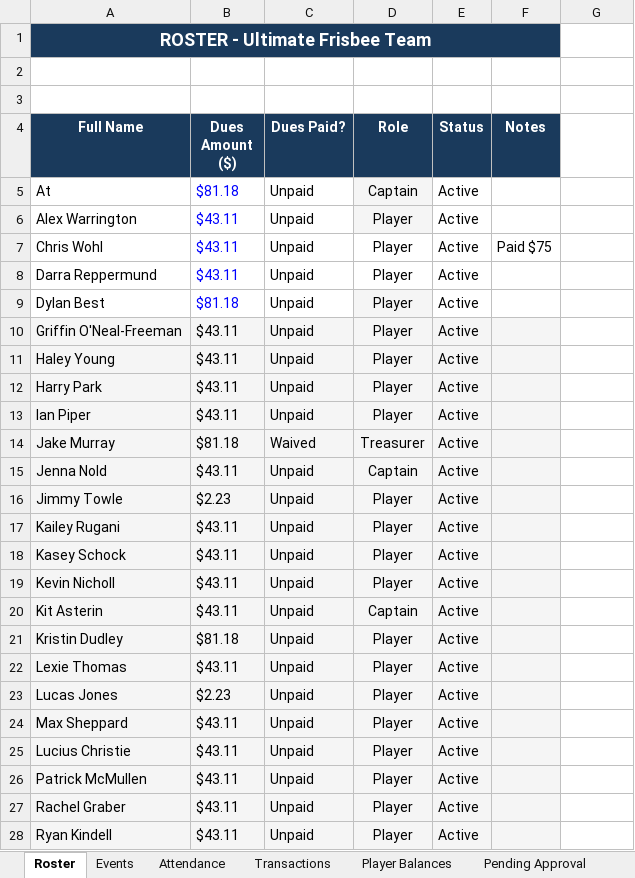
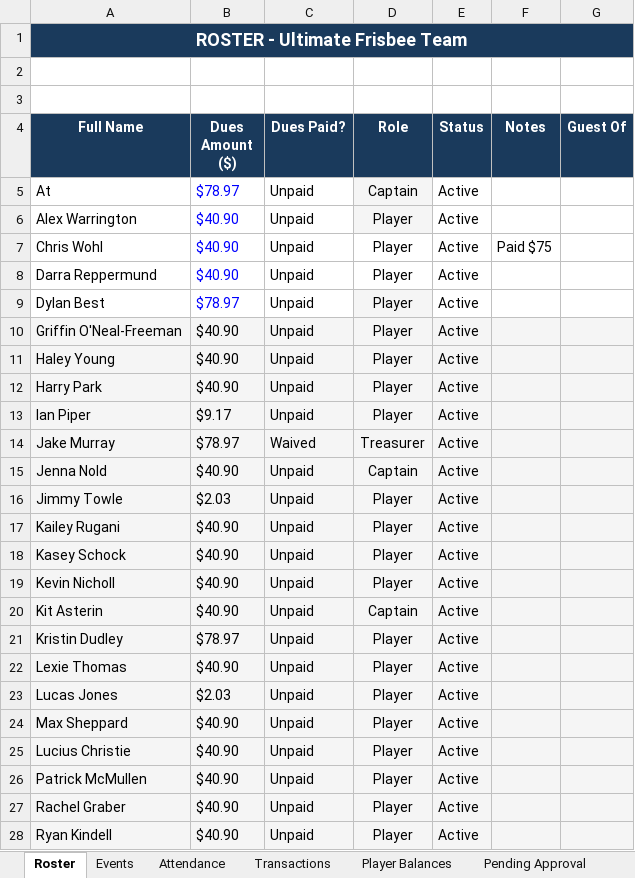
Before and after one commit to jakepmurray/port-finances-26, an Excel workbook: finance_data.xlsx, sheet Roster, drawn as a sheet; only a part is shown; values as stored, in another font and other column widths than the file's, no borders; charts and pictures not drawn; removed rows and columns are numbered as before the commit, all else as after; the diff covers the shown part only; the diff names each change by its address in the sheet, - before the commit and + after, or states it on an @@ line.

```diff
--- a/finance_data.xlsx (sheet Roster)
+++ b/finance_data.xlsx (sheet Roster)
-A1:F1 merged
+A1:G1 merged
-G4: (empty)
+G4: Guest Of
-G4 fill: none
+G4 fill: #1A3A5C
-B5 (Dues Amount ($)): $81.18
+B5 (Dues Amount ($)): $78.97
-B6:B8 (Dues Amount ($)): $43.11
+B6:B8 (Dues Amount ($)): $40.90
-B9 (Dues Amount ($)): $81.18
+B9 (Dues Amount ($)): $78.97
-B10:B12 (Dues Amount ($)): $43.11
+B10:B12 (Dues Amount ($)): $40.90
-G10:G28 fill: none
+G10:G28 fill: #F5F5F5
-B13 (Dues Amount ($)): $43.11
+B13 (Dues Amount ($)): $9.17
-B14 (Dues Amount ($)): $81.18
+B14 (Dues Amount ($)): $78.97
-B15 (Dues Amount ($)): $43.11
+B15 (Dues Amount ($)): $40.90
-B16 (Dues Amount ($)): $2.23
+B16 (Dues Amount ($)): $2.03
-B17:B20 (Dues Amount ($)): $43.11
+B17:B20 (Dues Amount ($)): $40.90
-B21 (Dues Amount ($)): $81.18
+B21 (Dues Amount ($)): $78.97
-B22 (Dues Amount ($)): $43.11
+B22 (Dues Amount ($)): $40.90
-B23 (Dues Amount ($)): $2.23
+B23 (Dues Amount ($)): $2.03
-B24:B28 (Dues Amount ($)): $43.11
+B24:B28 (Dues Amount ($)): $40.90
```
Also changed, not shown: 1 added row, 10 edited cells and cell formats elsewhere in this sheet, sheet Player Balances, sheet Attendance, sheet Transactions, sheet Dashboard, sheet Access Codes, sheet Pending Approval, 1 other file.
